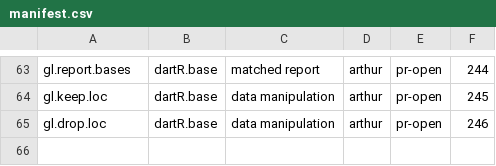
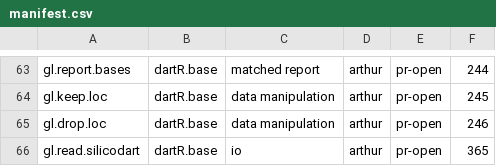
Before and after one commit to green-striped-gecko/dartR.base, a CSV file: function-review/manifest.csv, drawn as a sheet; only a part is shown, gaps mark what is left out.

```diff
--- a/function-review/manifest.csv
+++ b/function-review/manifest.csv
@@ -65 +65,2 @@ gl.keep.loc,dartR.base,data manipulation,arthur,pr-open,245
 gl.drop.loc,dartR.base,data manipulation,arthur,pr-open,246
+gl.read.silicodart,dartR.base,io,arthur,pr-open,365
```
Also changed, not shown: 1 other file.
